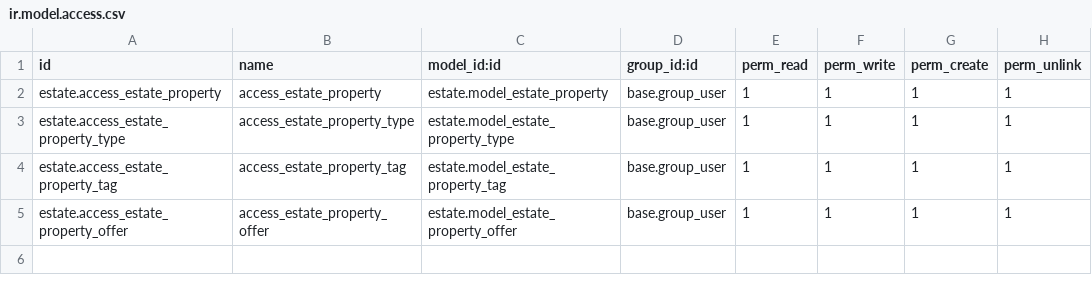
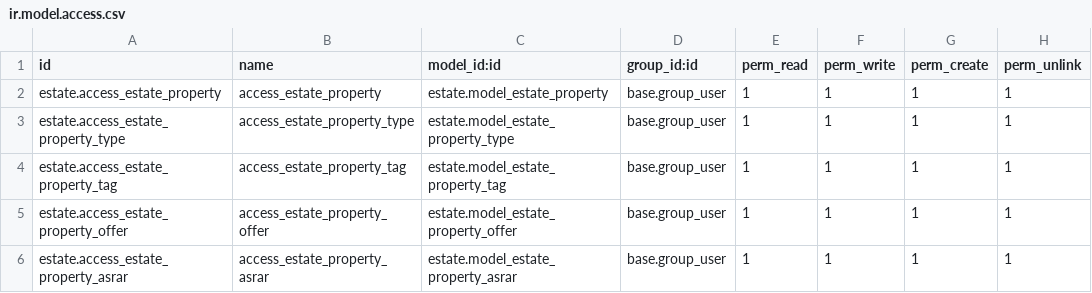
Before and after one commit to azahmed/odoo-addons, a CSV file: estate/security/ir.model.access.csv, drawn as a sheet; the diff names each change by its address in the sheet, - before the commit and + after, or states it on an @@ line.

Commit message:
Added asrar model to test

```diff
--- a/estate/security/ir.model.access.csv
+++ b/estate/security/ir.model.access.csv
+row 6: estate.access_estate_property_asrar | access_estate_property_asrar | estate.model_estate_property_asrar | base.group_user | 1 | 1 | 1 | 1
```
Also changed, not shown: 5 other files.
